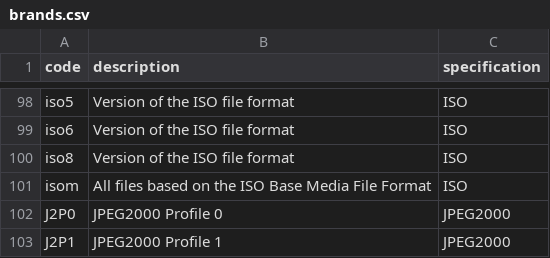
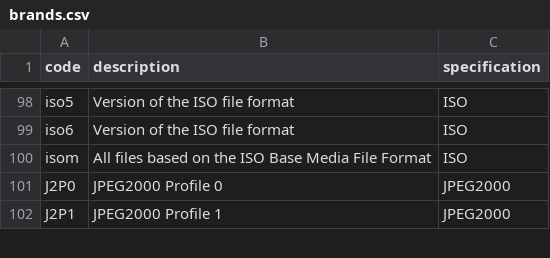
Before and after one commit to mp4ra/mp4ra.github.io, a CSV file: CSV/brands.csv, drawn as a sheet; only a part is shown, gaps mark what is left out.

Commit message:
Remove iso8 brand, might be defined from Part-12

```diff
--- a/CSV/brands.csv
+++ b/CSV/brands.csv
@@ -99,3 +99,2 @@ iso5,Version of the ISO file format,ISO
 iso6,Version of the ISO file format,ISO
-iso8,Version of the ISO file format, ISO
 isom,All files based on the ISO Base Media File Format,ISO
```
